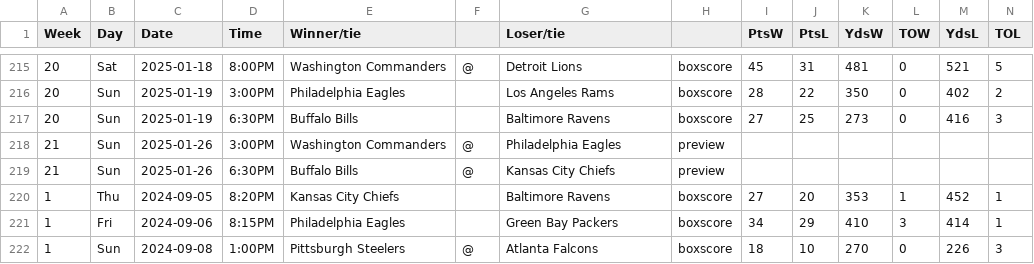
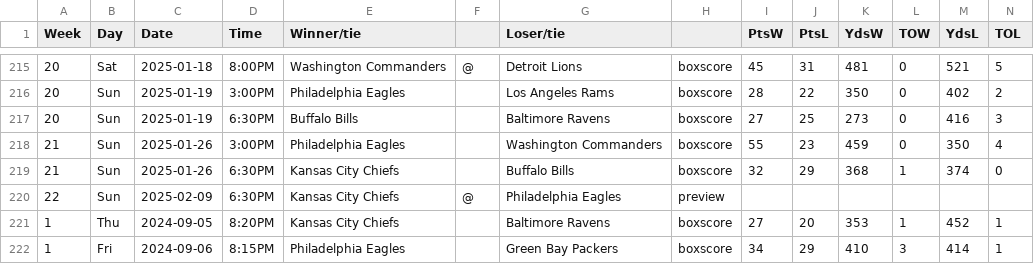
Before and after one commit to mseewaters/beatingtheodds, a CSV file: data/nfl_games_pfr_raw.csv, drawn as a sheet; only a part is shown, gaps mark what is left out; the shorter side is filled out with more unchanged rows.

```diff
--- a/data/nfl_games_pfr_raw.csv
+++ b/data/nfl_games_pfr_raw.csv
@@ -217,4 +217,5 @@ Week,Day,Date,Time,Winner/tie,,Loser/tie,,PtsW,PtsL,YdsW,TOW,YdsL,TOL
 20,Sun,2025-01-19,6:30PM,Buffalo Bills,,Baltimore Ravens,boxscore,27,25,273,0,416,3
-21,Sun,2025-01-26,3:00PM,Washington Commanders,@,Philadelphia Eagles,preview,,,,,,
-21,Sun,2025-01-26,6:30PM,Buffalo Bills,@,Kansas City Chiefs,preview,,,,,,
+21,Sun,2025-01-26,3:00PM,Philadelphia Eagles,,Washington Commanders,boxscore,55,23,459,0,350,4
+21,Sun,2025-01-26,6:30PM,Kansas City Chiefs,,Buffalo Bills,boxscore,32,29,368,1,374,0
+22,Sun,2025-02-09,6:30PM,Kansas City Chiefs,@,Philadelphia Eagles,preview,,,,,,
 1,Thu,2024-09-05,8:20PM,Kansas City Chiefs,,Baltimore Ravens,boxscore,27,20,353,1,452,1
```
Also changed, not shown: data/game_dates_season.csv, data/nfl_games_pfr.csv, 3 other files.
